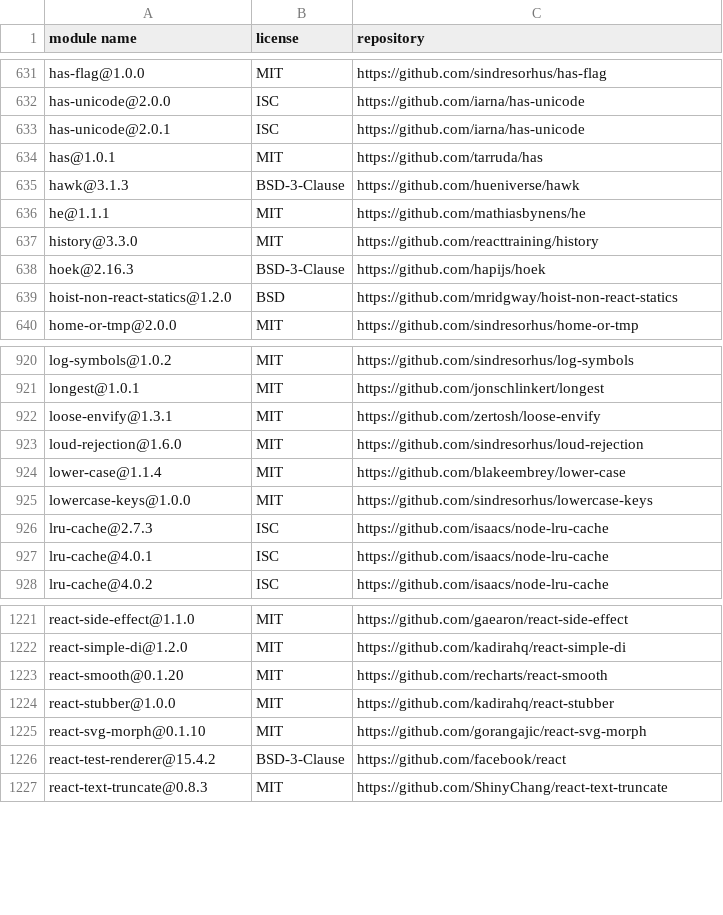
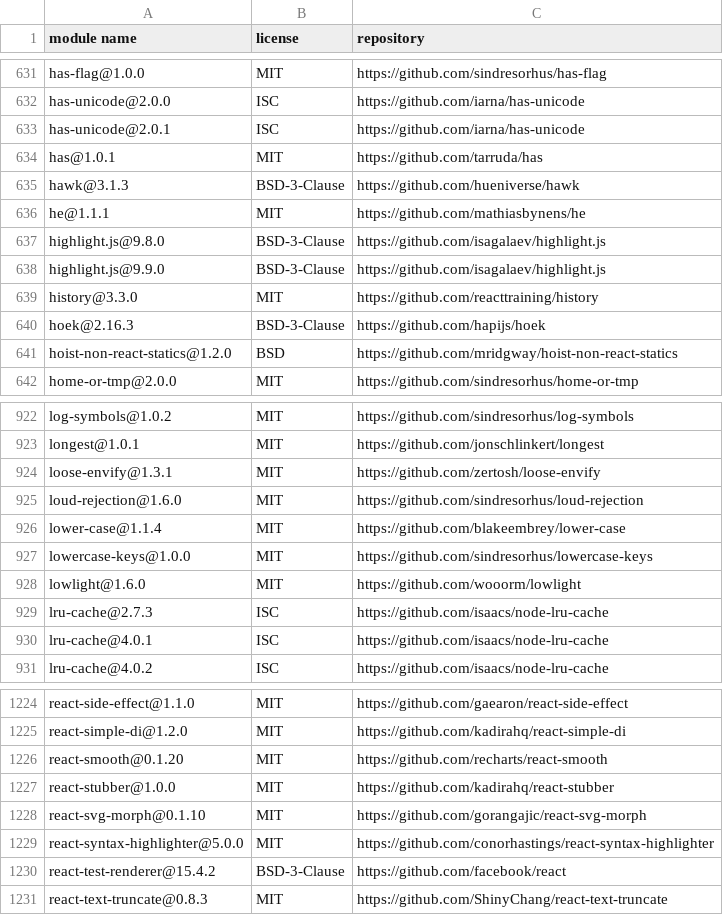
Before and after one commit to MCS-Lite/mcs-lite, a CSV file: docs/licenses.csv, drawn as a sheet; only a part is shown, gaps mark what is left out.

```diff
--- a/docs/licenses.csv
+++ b/docs/licenses.csv
@@ -636,2 +636,4 @@
 "he@1.1.1","MIT","https://github.com/mathiasbynens/he"
+"highlight.js@9.8.0","BSD-3-Clause","https://github.com/isagalaev/highlight.js"
+"highlight.js@9.9.0","BSD-3-Clause","https://github.com/isagalaev/highlight.js"
 "history@3.3.0","MIT","https://github.com/reacttraining/history"
@@ -925,2 +927,3 @@
 "lowercase-keys@1.0.0","MIT","https://github.com/sindresorhus/lowercase-keys"
+"lowlight@1.6.0","MIT","https://github.com/wooorm/lowlight"
 "lru-cache@2.7.3","ISC","https://github.com/isaacs/node-lru-cache"
@@ -1225,2 +1228,3 @@
 "react-svg-morph@0.1.10","MIT","https://github.com/gorangajic/react-svg-morph"
+"react-syntax-highlighter@5.0.0","MIT","https://github.com/conorhastings/react-syntax-highlighter"
 "react-test-renderer@15.4.2","BSD-3-Clause","https://github.com/facebook/react"
```
Also changed, not shown: 6 other files.
